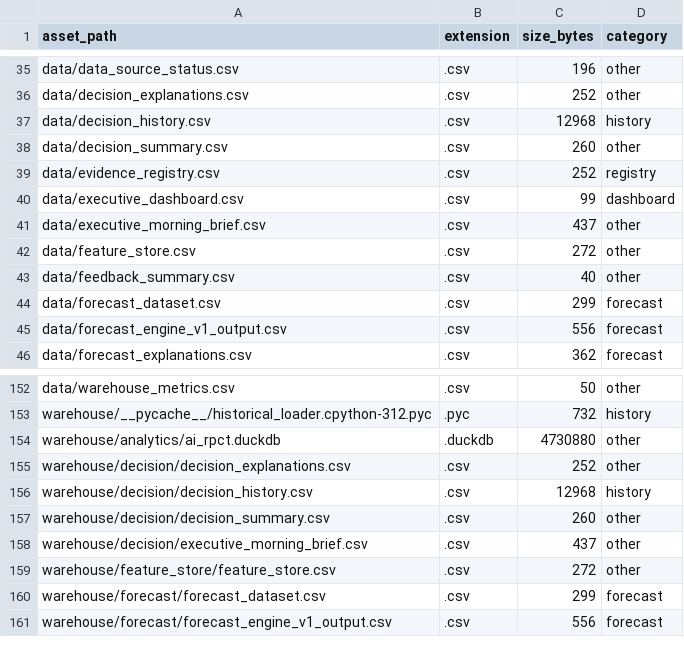
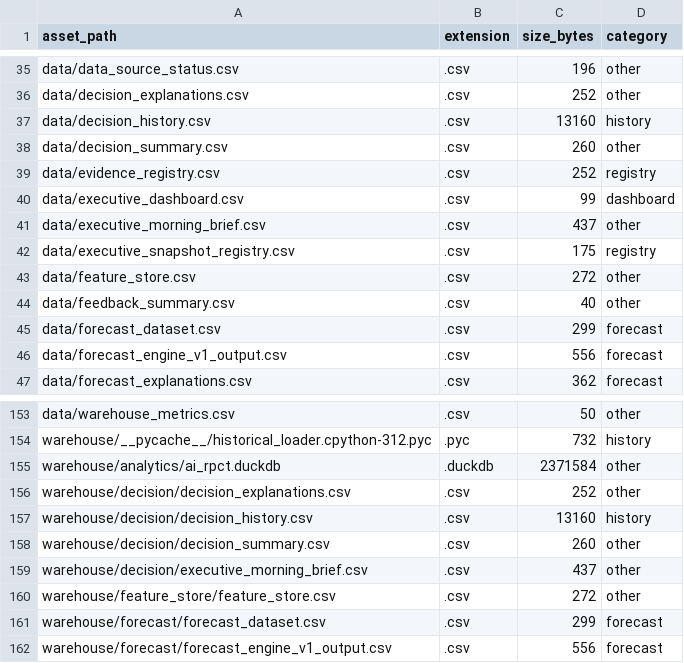
Before and after one commit to Jose3838/AI-RPCT, a CSV file: data/data_asset_registry.csv, drawn as a sheet; only a part is shown, gaps mark what is left out.

Commit message:
feat(executive): add executive snapshot registry

```diff
--- a/data/data_asset_registry.csv
+++ b/data/data_asset_registry.csv
@@ -36,3 +36,3 @@ data/data_source_status.csv,.csv,196,other
 data/decision_explanations.csv,.csv,252,other
-data/decision_history.csv,.csv,12968,history
+data/decision_history.csv,.csv,13160,history
 data/decision_summary.csv,.csv,260,other
@@ -41,2 +41,3 @@ data/executive_dashboard.csv,.csv,99,dashboard
 data/executive_morning_brief.csv,.csv,437,other
+data/executive_snapshot_registry.csv,.csv,175,registry
 data/feature_store.csv,.csv,272,other
@@ -153,5 +154,5 @@ data/warehouse_metrics.csv,.csv,50,other
 warehouse/__pycache__/historical_loader.cpython-312.pyc,.pyc,732,history
-warehouse/analytics/ai_rpct.duckdb,.duckdb,4730880,other
+warehouse/analytics/ai_rpct.duckdb,.duckdb,2371584,other
 warehouse/decision/decision_explanations.csv,.csv,252,other
-warehouse/decision/decision_history.csv,.csv,12968,history
+warehouse/decision/decision_history.csv,.csv,13160,history
 warehouse/decision/decision_summary.csv,.csv,260,other
```
Also changed, not shown: warehouse/decision/decision_summary.csv, 10 other files.
